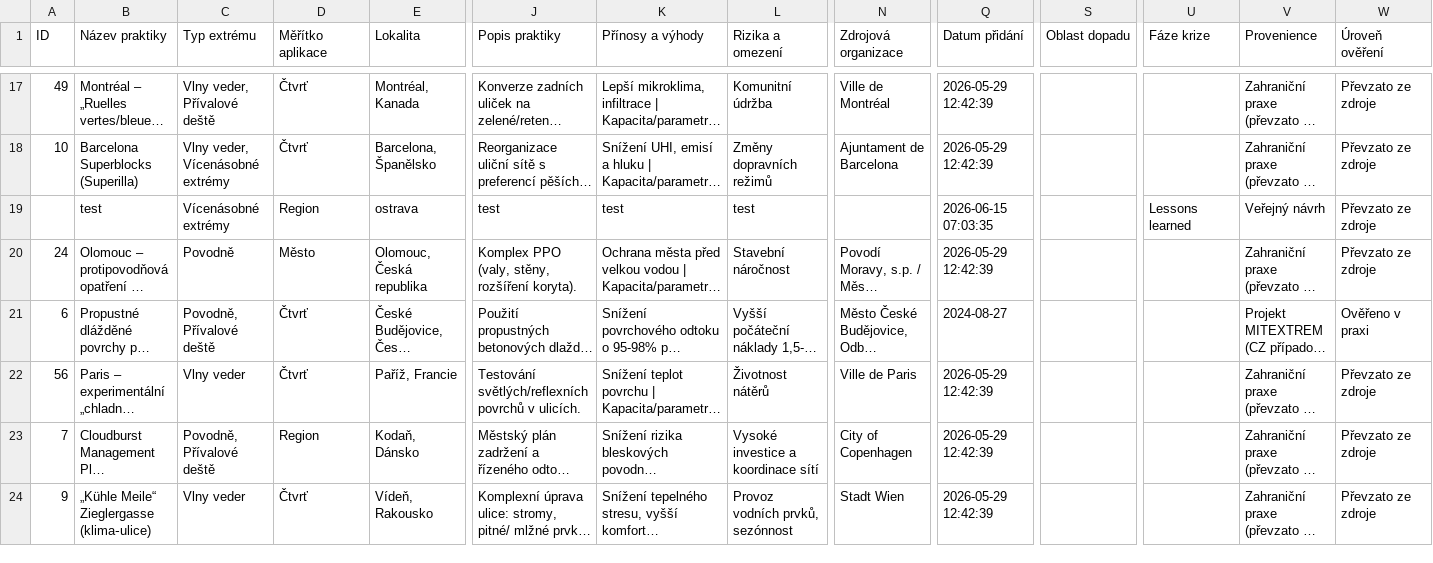
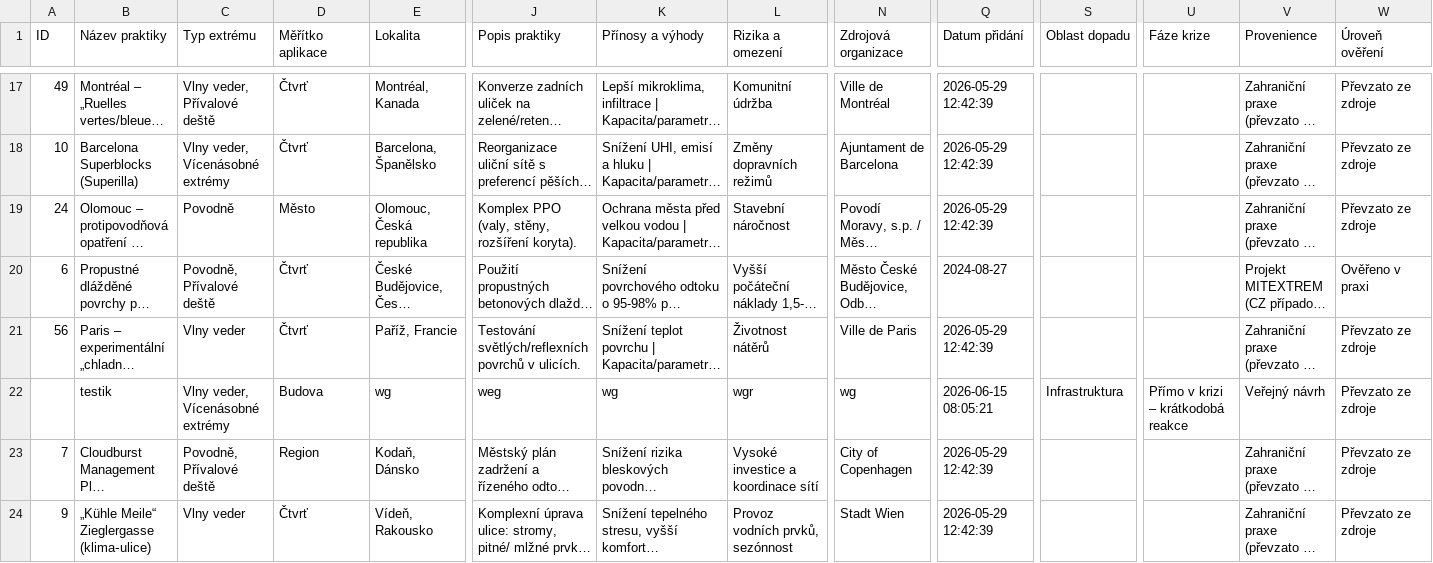
Before and after one commit to kempna/MITEXTREM-good-practices, a CSV file: data/practices_latest.csv, drawn as a sheet; only a part is shown, gaps mark what is left out; long unchanged cells end in …; removed rows and columns are numbered as before the commit, all else as after; rows hold the shown columns only; the diff names each change by its address in the sheet, - before the commit and + after, or states it on an @@ line.

Commit message:
Automatická záloha 2026-06-15 08:05:21 (57 záznamů)

```diff
--- a/data/practices_latest.csv
+++ b/data/practices_latest.csv
-row 19:  | test | Vícenásobné extrémy | Region | ostrava | test | test | test |  | 2026-06-15 07:03:35 |  | Lessons learned | Veřejný návrh | Převzato ze zdroje
+row 22:  | testik | Vlny veder, Vícenásobné extrémy | Budova | wg | weg | wg | wgr | wg | 2026-06-15 08:05:21 | Infrastruktura | Přímo v krizi – krátkodobá reakce | Veřejný návrh | Převzato ze zdroje
```
